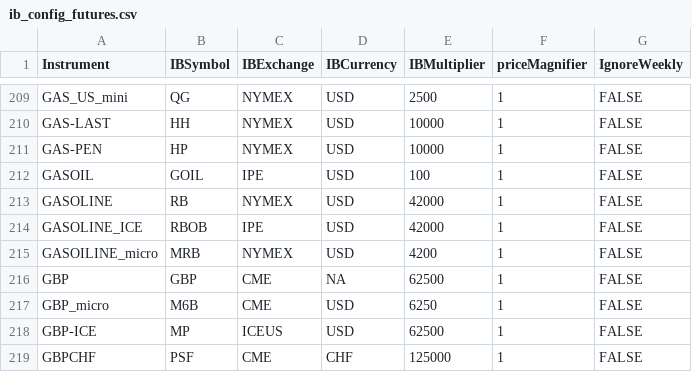
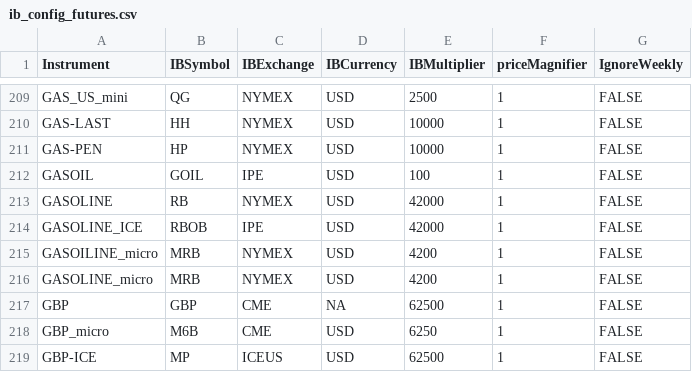
Before and after one commit to bug-or-feature/pysystemtrade, a CSV file: sysbrokers/IB/config/ib_config_futures.csv, drawn as a sheet; only a part is shown, gaps mark what is left out; the shorter side is filled out with more unchanged rows.

Commit message:
GASOLINE_micro

```diff
--- a/sysbrokers/IB/config/ib_config_futures.csv
+++ b/sysbrokers/IB/config/ib_config_futures.csv
@@ -215,2 +215,3 @@ GASOLINE_ICE,RBOB,IPE,USD,42000,1,FALSE
 GASOILINE_micro,MRB,NYMEX,USD,4200,1,FALSE
+GASOLINE_micro,MRB,NYMEX,USD,4200,1,FALSE
 GBP,GBP,CME,NA,62500,1,FALSE
```
